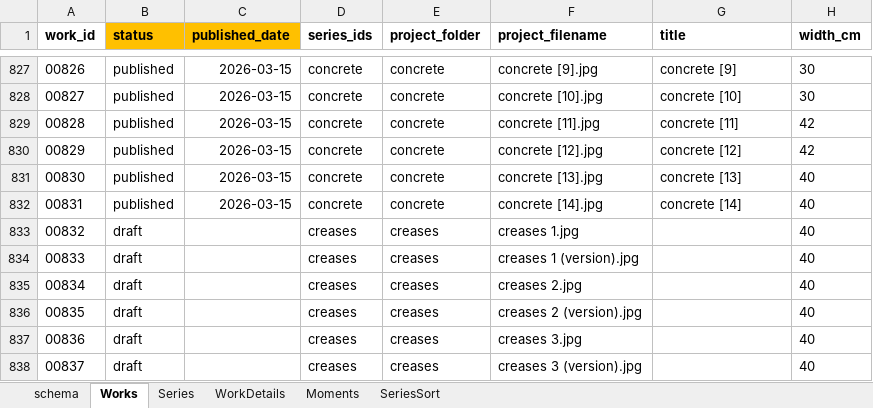
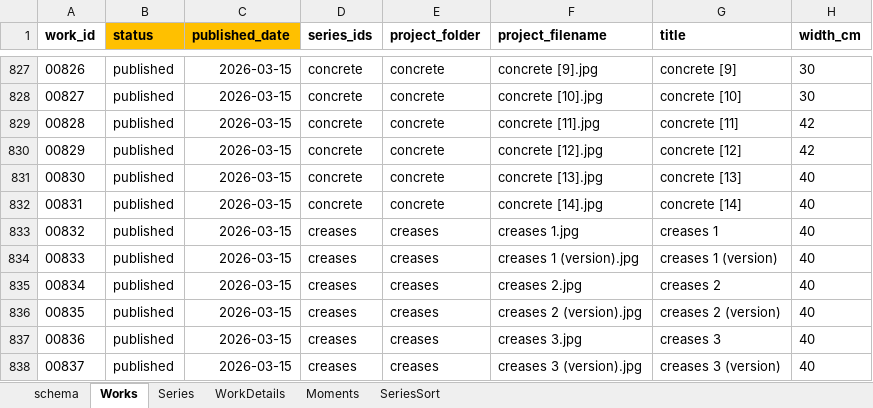
Before and after one commit to dotlineform/dotlineform-site, an Excel workbook: data/works.xlsx, sheet Works, drawn as a sheet; only a part is shown, gaps mark what is left out; values as stored, in another font and other column widths than the file's, no borders; the diff names each change by its address in the sheet, - before the commit and + after, or states it on an @@ line.

Commit message:
published work

```diff
--- a/data/works.xlsx (sheet Works)
+++ b/data/works.xlsx (sheet Works)
-B833:B838 (status): draft
+B833:B838 (status): published
-C833:C838 (published_date): (empty)
+C833:C838 (published_date): 2026-03-15
-G833 (title): (empty)
+G833 (title): creases 1
-G834 (title): (empty)
+G834 (title): creases 1 (version)
-G835 (title): (empty)
+G835 (title): creases 2
-G836 (title): (empty)
+G836 (title): creases 2 (version)
-G837 (title): (empty)
+G837 (title): creases 3
-G838 (title): (empty)
+G838 (title): creases 3 (version)
```
Also changed, not shown: sheet Series, 29 other files.
